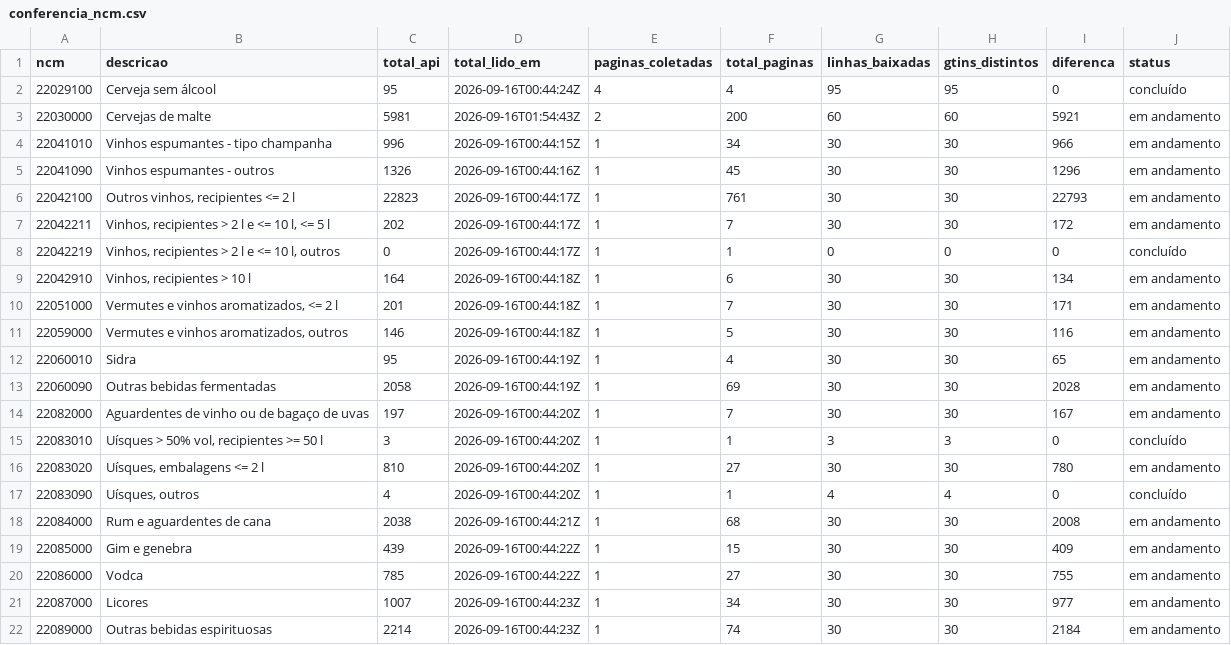
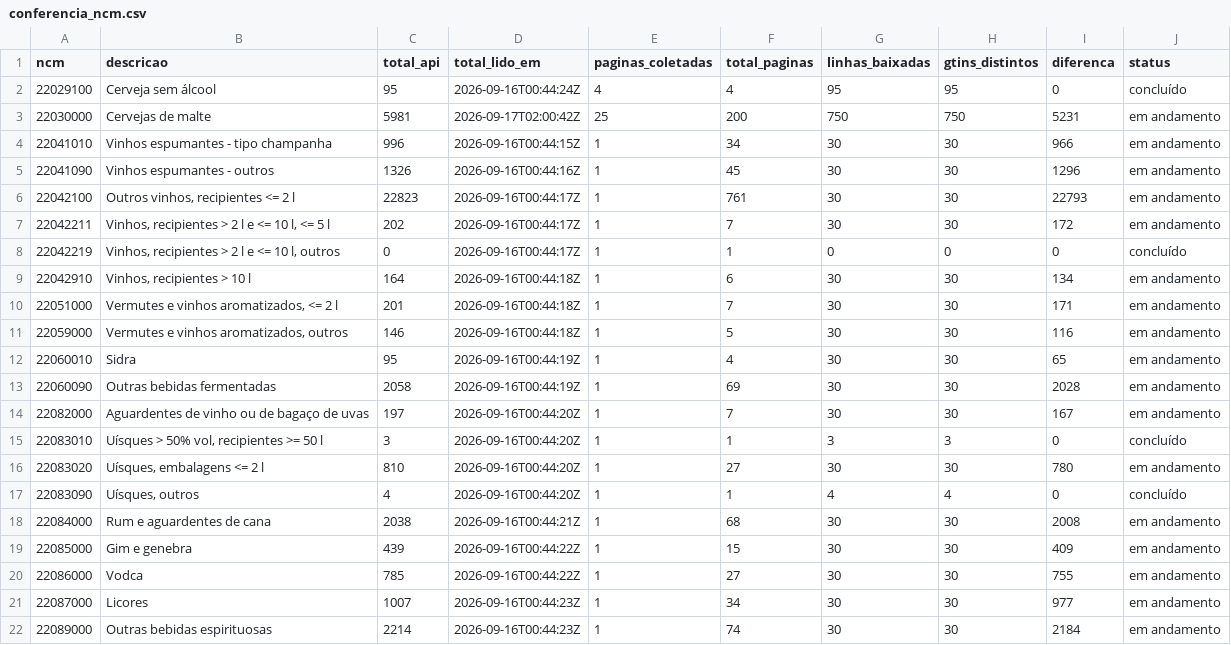
Before and after one commit to pilarcs/beverage-catalog-scraper, a CSV file: saida/conferencia_ncm.csv, drawn as a sheet.

```diff
--- a/saida/conferencia_ncm.csv
+++ b/saida/conferencia_ncm.csv
@@ -2,3 +2,3 @@
 22029100;Cerveja sem álcool;95;2026-09-16T00:44:24Z;4;4;95;95;0;concluído
-22030000;Cervejas de malte;5981;2026-09-16T01:54:43Z;2;200;60;60;5921;em andamento
+22030000;Cervejas de malte;5981;2026-09-17T02:00:42Z;25;200;750;750;5231;em andamento
 22041010;Vinhos espumantes - tipo champanha;996;2026-09-16T00:44:15Z;1;34;30;30;966;em andamento
```
Also changed, not shown: saida/execucoes.csv, 26 other files.
